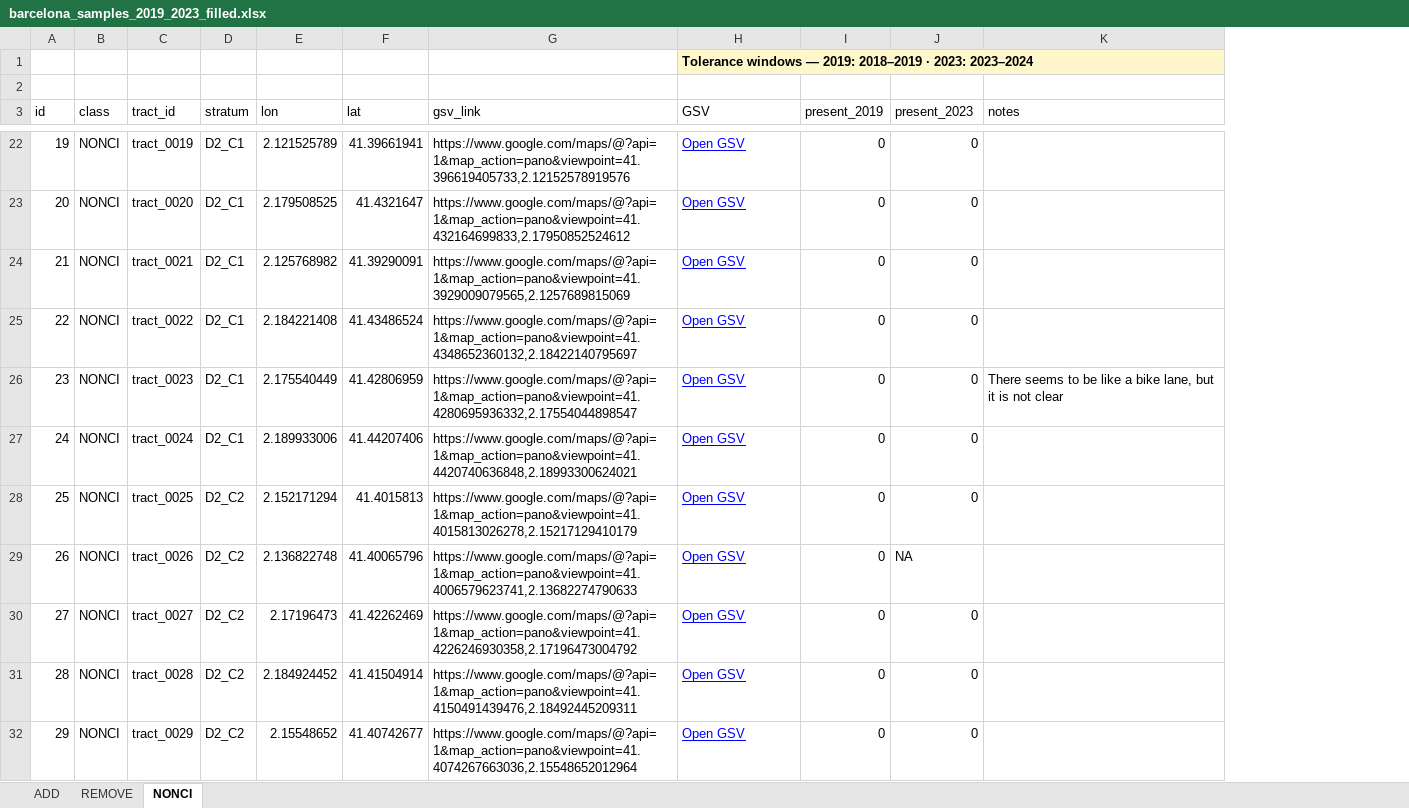
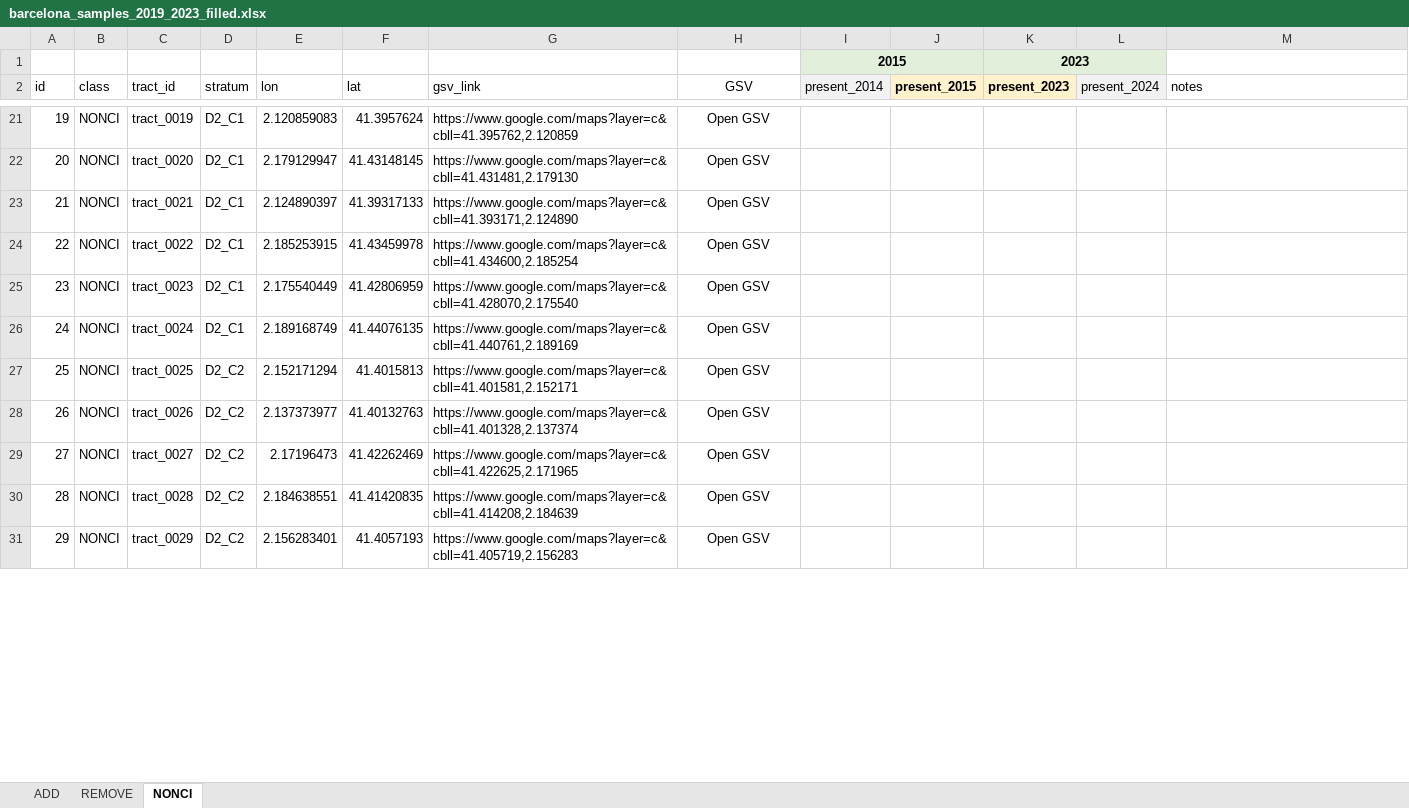
Before and after one commit to GEMOTT/osm-cycling-change-framework, an Excel workbook: outputs/barcelona_samples_2019_2023_filled.xlsx, sheet NONCI, drawn as a sheet; only a part is shown, gaps mark what is left out; values as stored, in another font and other column widths than the file's, no borders; removed rows and columns are numbered as before the commit, all else as after; the diff covers the shown part only; the diff names each change by its address in the sheet, - before the commit and + after, or states it on an @@ line.

```diff
--- a/outputs/barcelona_samples_2019_2023_filled.xlsx (sheet NONCI)
+++ b/outputs/barcelona_samples_2019_2023_filled.xlsx (sheet NONCI)
-column I (present_2019), rows 22-32: all 0
+column I (present_2014), row 1: 2015
+column J (present_2015), empty
+column L (present_2024), empty
-row 1:  |  |  |  |  |  |  | Tolerance windows — 2019: 2018–2019 · 2023: 2023–2024
-row 1: (empty)
+row 1:  |  |  |  |  |  |  |  | 2015 |  | 2023
-K1 fill: none
+K1 fill: #E2EFDA
+K1:L1 merged
-H2:H31 alignment: left
+H2:H31 alignment: center
@@ K2 fill: none → #FFF2CC, bold: off → on @@
-E21 (lon): 2.121525789
+E21 (lon): 2.120859083
-F21 (lat): 41.39661941
+F21 (lat): 41.3957624
-G21 (gsv_link): https://www.google.com/maps/@?api=1&map_action=pano&viewpoint=41.396619405733,2.12152578919576
+G21 (gsv_link): https://www.google.com/maps?layer=c&cbll=41.395762,2.120859
@@ H21:H31 underline: on → off, text colour: #0000FF → black @@
-K21:K27 (present_2023): 0
+K21:K27 (present_2023): (empty)
-E22 (lon): 2.179508525
+E22 (lon): 2.179129947
-F22 (lat): 41.4321647
+F22 (lat): 41.43148145
-G22 (gsv_link): https://www.google.com/maps/@?api=1&map_action=pano&viewpoint=41.432164699833,2.17950852524612
+G22 (gsv_link): https://www.google.com/maps?layer=c&cbll=41.431481,2.179130
-E23 (lon): 2.125768982
+E23 (lon): 2.124890397
-F23 (lat): 41.39290091
+F23 (lat): 41.39317133
-G23 (gsv_link): https://www.google.com/maps/@?api=1&map_action=pano&viewpoint=41.3929009079565,2.1257689815069
+G23 (gsv_link): https://www.google.com/maps?layer=c&cbll=41.393171,2.124890
-E24 (lon): 2.184221408
+E24 (lon): 2.185253915
-F24 (lat): 41.43486524
+F24 (lat): 41.43459978
-G24 (gsv_link): https://www.google.com/maps/@?api=1&map_action=pano&viewpoint=41.4348652360132,2.18422140795697
+G24 (gsv_link): https://www.google.com/maps?layer=c&cbll=41.434600,2.185254
-G25 (gsv_link): https://www.google.com/maps/@?api=1&map_action=pano&viewpoint=41.4280695936332,2.17554044898547
+G25 (gsv_link): https://www.google.com/maps?layer=c&cbll=41.428070,2.175540
-M25 (notes): There seems to be like a bike lane, but it is not clear
+M25 (notes): (empty)
-E26 (lon): 2.189933006
+E26 (lon): 2.189168749
-F26 (lat): 41.44207406
+F26 (lat): 41.44076135
-G26 (gsv_link): https://www.google.com/maps/@?api=1&map_action=pano&viewpoint=41.4420740636848,2.18993300624021
+G26 (gsv_link): https://www.google.com/maps?layer=c&cbll=41.440761,2.189169
-G27 (gsv_link): https://www.google.com/maps/@?api=1&map_action=pano&viewpoint=41.4015813026278,2.15217129410179
+G27 (gsv_link): https://www.google.com/maps?layer=c&cbll=41.401581,2.152171
-E28 (lon): 2.136822748
+E28 (lon): 2.137373977
-F28 (lat): 41.40065796
+F28 (lat): 41.40132763
-G28 (gsv_link): https://www.google.com/maps/@?api=1&map_action=pano&viewpoint=41.4006579623741,2.13682274790633
+G28 (gsv_link): https://www.google.com/maps?layer=c&cbll=41.401328,2.137374
-K28 (present_2023): NA
+K28 (present_2023): (empty)
-G29 (gsv_link): https://www.google.com/maps/@?api=1&map_action=pano&viewpoint=41.4226246930358,2.17196473004792
+G29 (gsv_link): https://www.google.com/maps?layer=c&cbll=41.422625,2.171965
-K29:K31 (present_2023): 0
+K29:K31 (present_2023): (empty)
-E30 (lon): 2.184924452
+E30 (lon): 2.184638551
-F30 (lat): 41.41504914
+F30 (lat): 41.41420835
-G30 (gsv_link): https://www.google.com/maps/@?api=1&map_action=pano&viewpoint=41.4150491439476,2.18492445209311
+G30 (gsv_link): https://www.google.com/maps?layer=c&cbll=41.414208,2.184639
-E31 (lon): 2.15548652
+E31 (lon): 2.156283401
-F31 (lat): 41.40742677
+F31 (lat): 41.4057193
-G31 (gsv_link): https://www.google.com/maps/@?api=1&map_action=pano&viewpoint=41.4074267663036,2.15548652012964
+G31 (gsv_link): https://www.google.com/maps?layer=c&cbll=41.405719,2.156283
```
Also changed, not shown: 1 removed row, 155 edited cells, cell formats and row numbers in column A elsewhere in this sheet, sheet ADD, sheet REMOVE, formulas that keep their value, 13 other files.
